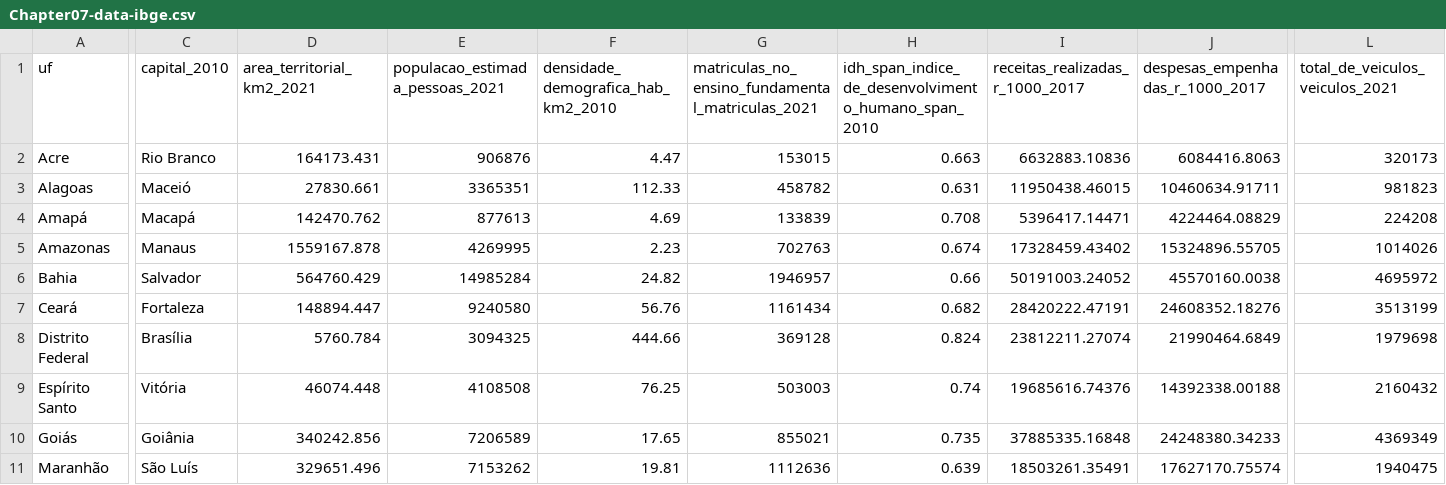
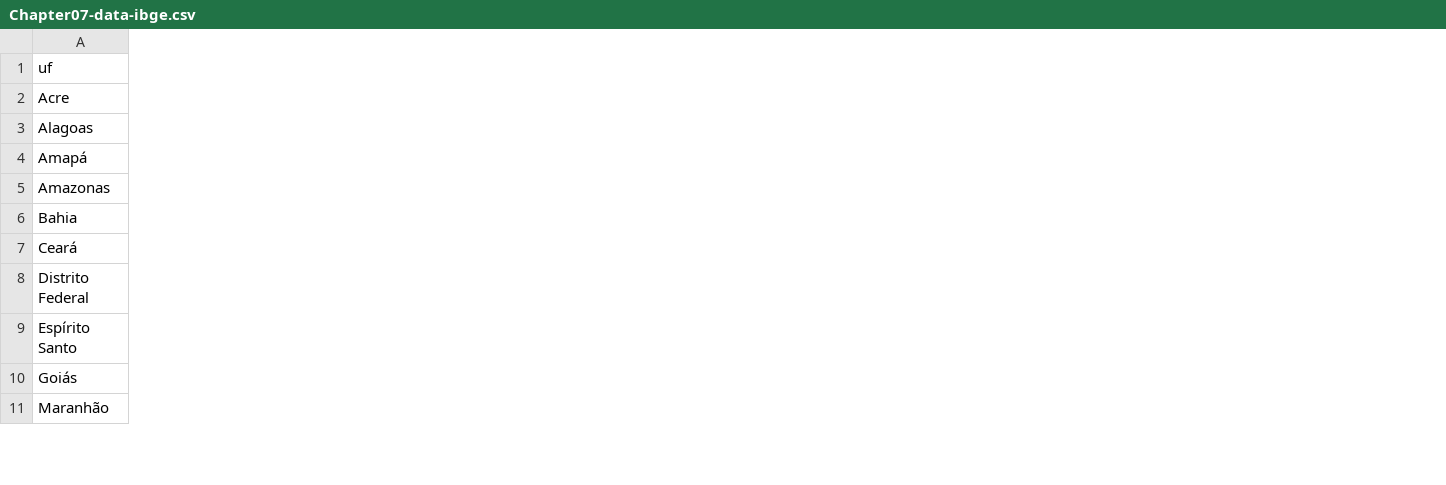
Before and after one commit to msperlin/vdr, a CSV file: inst/extdata/data/Chapter07-data-ibge.csv, drawn as a sheet; only a part is shown, gaps mark what is left out; the diff covers the shown part only; the diff names each change by its address in the sheet, - before the commit and + after, or states it on an @@ line.

Commit message:
improved ibge data file

```diff
--- a/inst/extdata/data/Chapter07-data-ibge.csv
+++ b/inst/extdata/data/Chapter07-data-ibge.csv
-column C (capital_2010), rows 2-11: Rio Branco | Maceió | Macapá | Manaus | Salvador | Fortaleza | Brasília | Vitória | Goiânia | São Luís
-column D (area_territorial_km2_2021), rows 2-11: 164173.431 | 27830.661 | 142470.762 | 1559167.878 | 564760.429 | 148894.447 | 5760.784 | 46074.448 | 340242.856 | 329651.496
-column E (populacao_estimada_pessoas_2021), rows 2-11: 906876 | 3365351 | 877613 | 4269995 | 14985284 | 9240580 | 3094325 | 4108508 | 7206589 | 7153262
-column F, rows 1-11: densidade_demografica_hab_km2_2010 | 4.47 | 112.33 | 4.69 | 2.23 | 24.82 | 56.76 | 444.66 | 76.25 | 17.65 | 19.81
-column G, rows 1-11: matriculas_no_ensino_fundamental_matriculas_2021 | 153015 | 458782 | 133839 | 702763 | 1946957 | 1161434 | 369128 | 503003 | 855021 | 1112636
-column H, rows 1-11: idh_span_indice_de_desenvolvimento_humano_span_2010 | 0.663 | 0.631 | 0.708 | 0.674 | 0.66 | 0.682 | 0.824 | 0.74 | 0.735 | 0.639
-column I (receitas_realizadas_r_1000_2017), rows 2-11: 6632883.10836 | 11950438.46015 | 5396417.14471 | 17328459.43402 | 50191003.24052 | 28420222.47191 | 23812211.27074 | 19685616.74376 | 37885335.16848 | 18503261.35491
-column J (despesas_empenhadas_r_1000_2017), rows 2-11: 6084416.8063 | 10460634.91711 | 4224464.08829 | 15324896.55705 | 45570160.0038 | 24608352.18276 | 21990464.6849 | 14392338.00188 | 24248380.34233 | 17627170.75574
-column L (total_de_veiculos_veiculos_2021), rows 2-11: 320173 | 981823 | 224208 | 1014026 | 4695972 | 3513199 | 1979698 | 2160432 | 4369349 | 1940475
```
Also changed, not shown: 1 edited cell elsewhere in this file, 1 other file.
